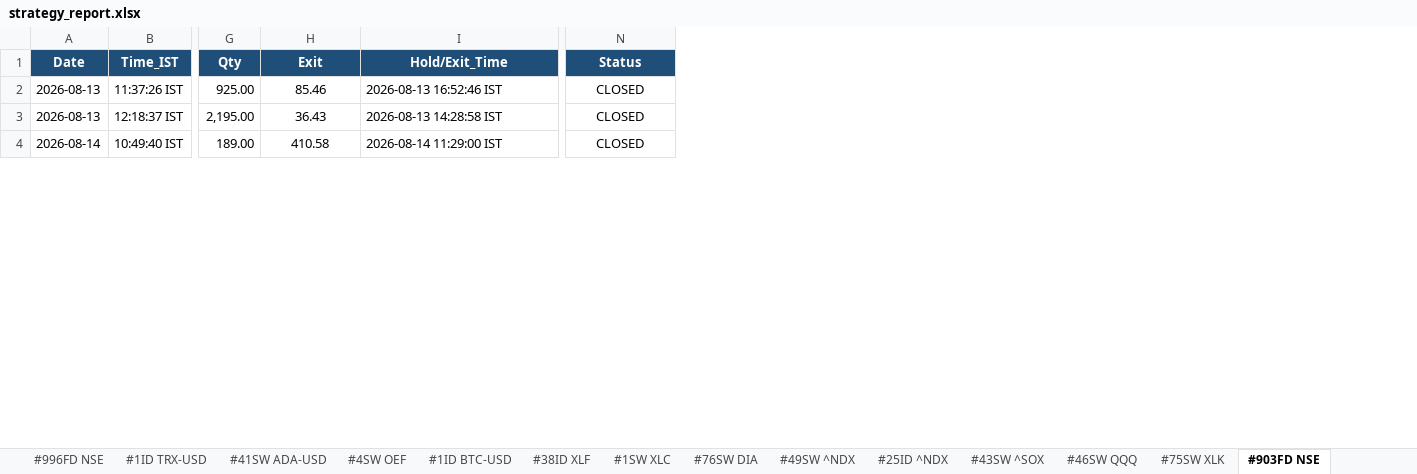
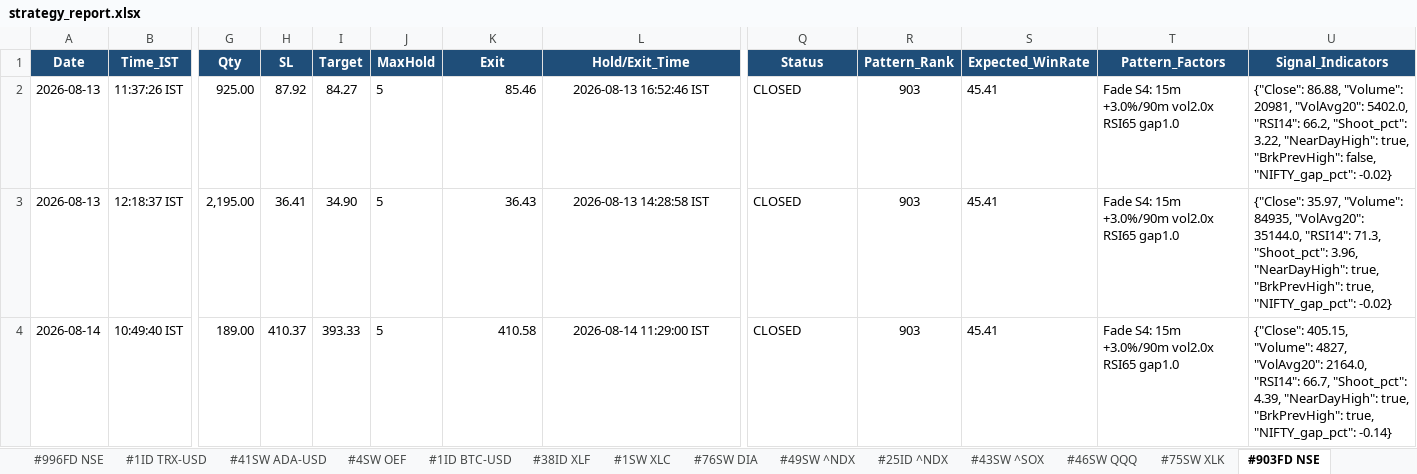
Before and after one commit to thokfoot/free-4-market-master, an Excel workbook: logs/strategy_report.xlsx, sheet #903FD NSE, drawn as a sheet; only a part is shown, gaps mark what is left out; values as stored, in another font and other column widths than the file's, no borders; addresses are those after the commit; the diff covers the shown part only; the diff names each change by its address in the sheet, - before the commit and + after, or states it on an @@ line.

```diff
--- a/logs/strategy_report.xlsx (sheet #903FD NSE)
+++ b/logs/strategy_report.xlsx (sheet #903FD NSE)
+column H (SL), rows 2-4: 87.92 | 36.41 | 410.37
+column I (Target), rows 2-4: 84.27 | 34.90 | 393.33
+column J (MaxHold), rows 2-4: all 5
+column R (Pattern_Rank), rows 2-4: all 903
+column S (Expected_WinRate), rows 2-4: all 45.41
+column T (Pattern_Factors), rows 2-4: all Fade S4: 15m +3.0%/90m vol2.0x RSI65 gap1.0
+column U (Signal_Indicators), rows 2-4: {"Close": 86.88, "Volume": 20981, "VolAvg20": 5402.0, "RSI14": 66.2, "Shoot_pct": 3.22, "NearDayHigh": true, "BrkPrevHigh": false, "NIFTY_gap_pct": -0.02} | {"Close": 35.97, "Volume": 84935, "VolAvg20": 35144.0, "RSI14": 71.3, "Shoot_pct": 3.96, "NearDayHigh": true, "BrkPrevHigh": true, "NIFTY_gap_pct": -0.02} | {"Close": 405.15, "Volume": 4827, "VolAvg20": 2164.0, "RSI14": 66.7, "Shoot_pct": 4.39, "NearDayHigh": true, "BrkPrevHigh": true, "NIFTY_gap_pct": -0.14}
-K2:K4 alignment: center
+K2:K4 alignment: right
-L2:L4 alignment: left
+L2:L4 alignment: center
-Q2:Q4 alignment: center
+Q2:Q4 alignment: left
```
Also changed, not shown: cell formats elsewhere in this sheet, sheet #904FD NSE, sheet #997GD INDIAN, sheet #1SW TRX-USD, sheet #998GD INDIAN, sheet #36ID DIA, sheet #30ID IWM, 47 more sheets, other sheet tabs.
